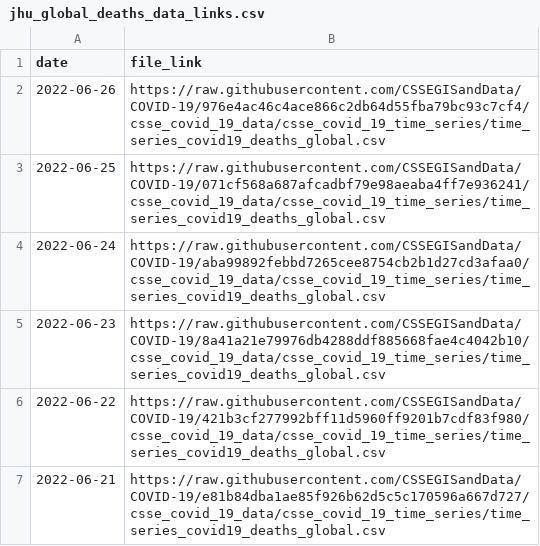
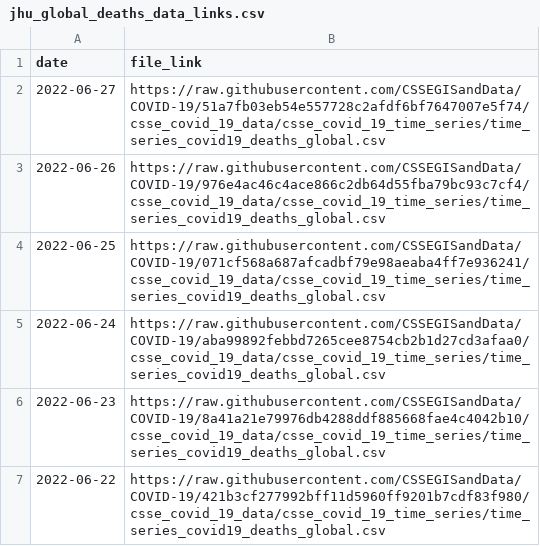
Before and after one commit to reichlab/covidData, a CSV file: data/jhu_global_deaths_data_links.csv, drawn as a sheet; only a part is shown; the shorter side is filled out with more unchanged rows; the diff names each change by its address in the sheet, - before the commit and + after, or states it on an @@ line.

```diff
--- a/data/jhu_global_deaths_data_links.csv
+++ b/data/jhu_global_deaths_data_links.csv
+row 2: 2022-06-27 | https://raw.githubusercontent.com/CSSEGISandData/COVID-19/51a7fb03eb54e557728c2afdf6bf7647007e5f74/csse_covid_19_data/csse_covid_19_time_series/time_series_covid19_deaths_global.csv
```
Also changed, not shown: data/jhu_global_cases_data_links.csv, data/jhu_us_cases_data_links.csv, 1 other file.
